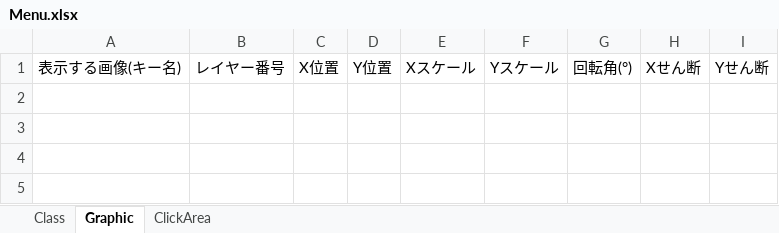
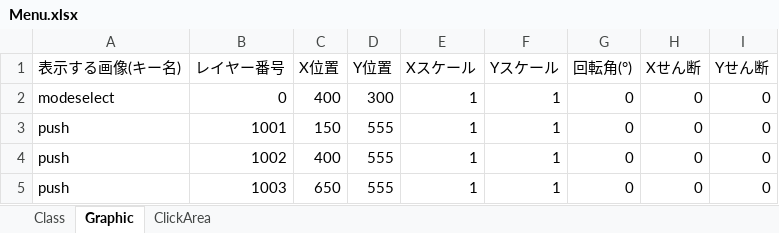
Before and after one commit to TabuchiYuki/BlackJackRPG, an Excel workbook: src/resources/excel/Menu.xlsx, sheet Graphic, drawn as a sheet; values as stored, in another font and other column widths than the file's, no borders; the diff names each change by its address in the sheet, - before the commit and + after, or states it on an @@ line.

```diff
--- a/src/resources/excel/Menu.xlsx (sheet Graphic)
+++ b/src/resources/excel/Menu.xlsx (sheet Graphic)
+row 2: modeselect | 0 | 400 | 300 | 1 | 1 | 0 | 0 | 0
+row 3: push | 1001 | 150 | 555 | 1 | 1 | 0 | 0 | 0
+row 4: push | 1002 | 400 | 555 | 1 | 1 | 0 | 0 | 0
+row 5: push | 1003 | 650 | 555 | 1 | 1 | 0 | 0 | 0
```
Also changed, not shown: sheet ClickArea, sheet Class, src/resources/excel/InitializeData.xlsx, src/resources/excel/Title.xlsx, 3 other files.
